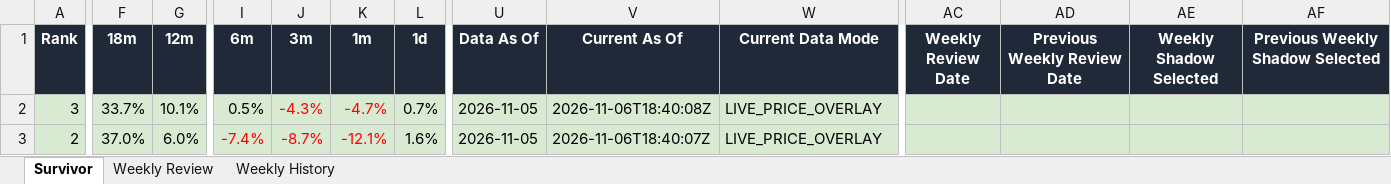
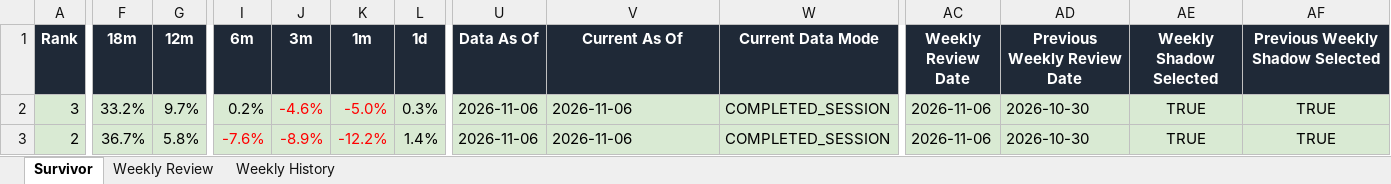
Before and after one commit to DarkMoonv1/NEFTy, an Excel workbook: Survivor_LATEST.xlsx, sheet Survivor, drawn as a sheet; only a part is shown, gaps mark what is left out; values as stored, in another font and other column widths than the file's, no borders; the diff covers the shown part only; the diff names each change by its address in the sheet, - before the commit and + after, or states it on an @@ line.

Commit message:
Update Survivor_LATEST.xlsx

```diff
--- a/Survivor_LATEST.xlsx (sheet Survivor)
+++ b/Survivor_LATEST.xlsx (sheet Survivor)
-F2 (18m): 33.7%
+F2 (18m): 33.2%
-G2 (12m): 10.1%
+G2 (12m): 9.7%
-I2 (6m): 0.5%
+I2 (6m): 0.2%
-J2 (3m): -4.3%
+J2 (3m): -4.6%
-K2 (1m): -4.7%
+K2 (1m): -5.0%
-L2 (1d): 0.7%
+L2 (1d): 0.3%
-U2:U3 (Data As Of): 2026-11-05
+U2:U3 (Data As Of): 2026-11-06
-V2 (Current As Of): 2026-11-06T18:40:08Z
+V2 (Current As Of): 2026-11-06
-W2:W3 (Current Data Mode): LIVE_PRICE_OVERLAY
+W2:W3 (Current Data Mode): COMPLETED_SESSION
-AC2:AC3 (Weekly Review Date): (empty)
+AC2:AC3 (Weekly Review Date): 2026-11-06
-AD2:AD3 (Previous Weekly Review Date): (empty)
+AD2:AD3 (Previous Weekly Review Date): 2026-10-30
-AE2:AE3 (Weekly Shadow Selected): (empty)
+AE2:AE3 (Weekly Shadow Selected): TRUE
-AF2:AF3 (Previous Weekly Shadow Selected): (empty)
+AF2:AF3 (Previous Weekly Shadow Selected): TRUE
-F3 (18m): 37.0%
+F3 (18m): 36.7%
-G3 (12m): 6.0%
+G3 (12m): 5.8%
-I3 (6m): -7.4%
+I3 (6m): -7.6%
-J3 (3m): -8.7%
+J3 (3m): -8.9%
-K3 (1m): -12.1%
+K3 (1m): -12.2%
-L3 (1d): 1.6%
+L3 (1d): 1.4%
-V3 (Current As Of): 2026-11-06T18:40:07Z
+V3 (Current As Of): 2026-11-06
```
Also changed, not shown: 193 edited cells and cell formats elsewhere in this sheet, sheet Weekly Review, sheet Weekly History.
